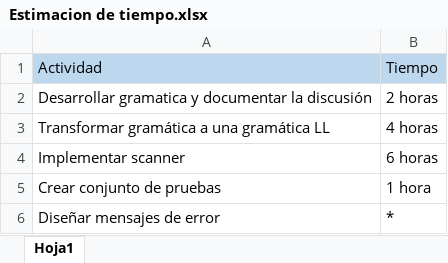
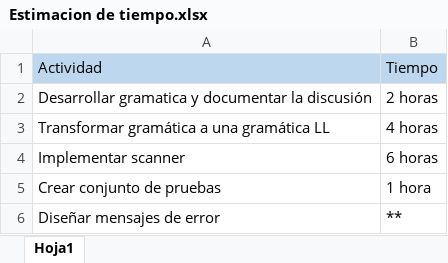
Before and after one commit to CAAC89/proyectoCompiladoresIISemestre2019, an Excel workbook: Estimacion de tiempo.xlsx, sheet Hoja1, drawn as a sheet; values as stored, in another font and other column widths than the file's, no borders; the diff names each change by its address in the sheet, - before the commit and + after, or states it on an @@ line.

```diff
--- a/Estimacion de tiempo.xlsx (sheet Hoja1)
+++ b/Estimacion de tiempo.xlsx (sheet Hoja1)
-B6: *
+B6: **
```
Also changed, not shown: 3 other files.
